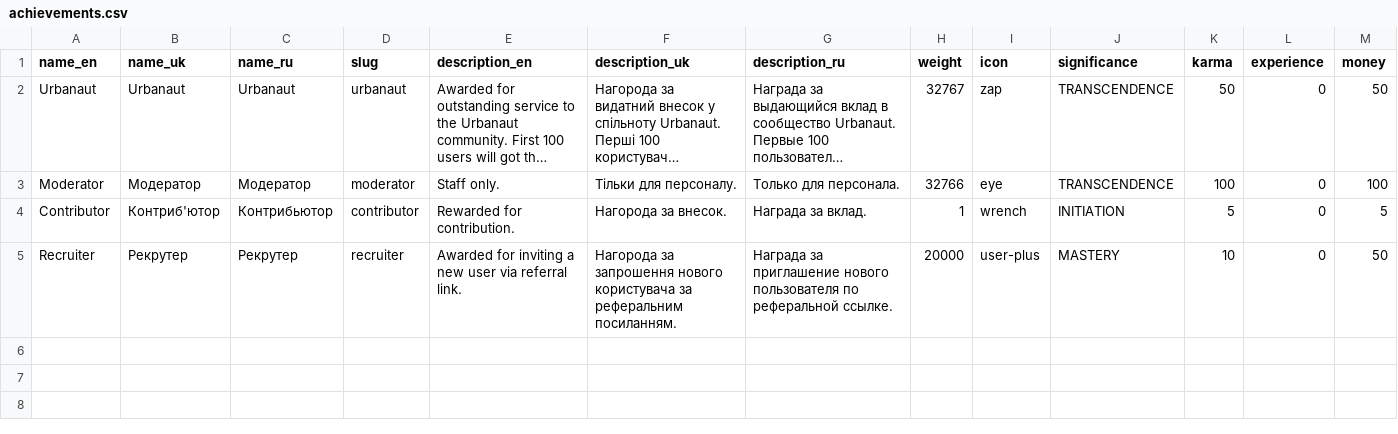
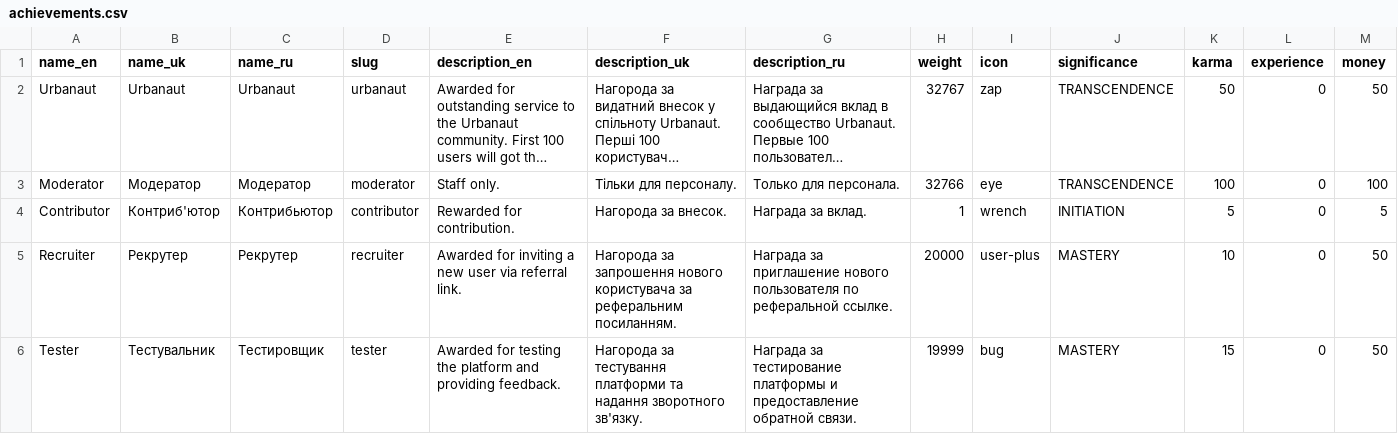
Before and after one commit to CrazyProger1/Urbanaut-API, a CSV file: data/achievements.csv, drawn as a sheet; long unchanged cells end in ….

Commit message:
feat: tester achievement

```diff
--- a/data/achievements.csv
+++ b/data/achievements.csv
@@ -5 +5,2 @@ Contributor,Контриб'ютор,Контрибьютор,contributor,Rewarde
 Recruiter,Рекрутер,Рекрутер,recruiter,Awarded for inviting a new user via referral link.,Нагорода за запрошення нового користувача за реферальним посиланням.,Награда за приглашение нового пользователя по реферальной ссылке.,20000,user-plus,MASTERY,10,0,50
+Tester,Тестувальник,Тестировщик,tester,Awarded for testing the platform and providing feedback.,Нагорода за тестування платформи та надання зворотного зв'язку.,Награда за тестирование платформы и предоставление обратной связи.,19999,bug,MASTERY,15,0,50
```
Also changed, not shown: 4 other files.
